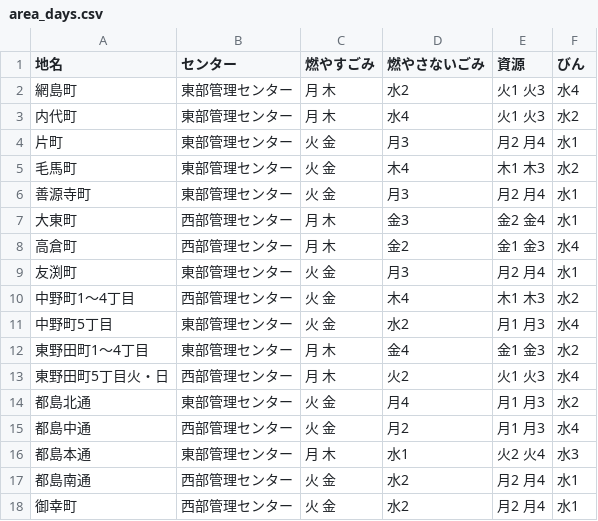
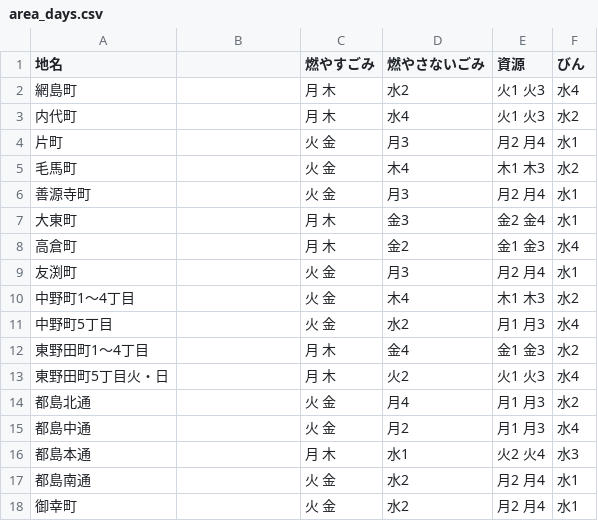
Before and after one commit to satokiakai/5374, a CSV file: data/area_days.csv, drawn as a sheet.

Commit message:
Update area_days.csv

```diff
--- a/data/area_days.csv
+++ b/data/area_days.csv
@@ -1,18 +1,18 @@
-地名,センター,燃やすごみ,燃やさないごみ,資源,びん
-網島町,東部管理センター,月 木,水2,火1 火3,水4
-内代町,東部管理センター,月 木,水4,火1 火3,水2
-片町,東部管理センター,火 金,月3,月2 月4,水1
-毛馬町,東部管理センター,火 金,木4,木1 木3,水2
-善源寺町,東部管理センター,火 金,月3,月2 月4,水1
-大東町,西部管理センター,月 木,金3,金2 金4,水1
-高倉町,西部管理センター,月 木,金2,金1 金3,水4
-友渕町,東部管理センター,火 金,月3,月2 月4,水1
-中野町1～4丁目,西部管理センター,火 金,木4,木1 木3,水2
-中野町5丁目,東部管理センター,火 金,水2,月1 月3,水4
-東野田町1～4丁目,東部管理センター,月 木,金4,金1 金3,水2
-東野田町5丁目火・日,西部管理センター,月 木,火2,火1 火3,水4
-都島北通,東部管理センター,火 金,月4,月1 月3,水2
-都島中通,西部管理センター,火 金,月2,月1 月3,水4
-都島本通,東部管理センター,月 木,水1,火2 火4,水3
-都島南通,西部管理センター,火 金,水2,月2 月4,水1
-御幸町,西部管理センター,火 金,水2,月2 月4,水1
+地名,,燃やすごみ,燃やさないごみ,資源,びん
+網島町,,月 木,水2,火1 火3,水4
+内代町,,月 木,水4,火1 火3,水2
+片町,,火 金,月3,月2 月4,水1
+毛馬町,,火 金,木4,木1 木3,水2
+善源寺町,,火 金,月3,月2 月4,水1
+大東町,,月 木,金3,金2 金4,水1
+高倉町,,月 木,金2,金1 金3,水4
+友渕町,,火 金,月3,月2 月4,水1
+中野町1～4丁目,,火 金,木4,木1 木3,水2
+中野町5丁目,,火 金,水2,月1 月3,水4
+東野田町1～4丁目,,月 木,金4,金1 金3,水2
+東野田町5丁目火・日,,月 木,火2,火1 火3,水4
+都島北通,,火 金,月4,月1 月3,水2
+都島中通,,火 金,月2,月1 月3,水4
+都島本通,,月 木,水1,火2 火4,水3
+都島南通,,火 金,水2,月2 月4,水1
+御幸町,,火 金,水2,月2 月4,水1
```
